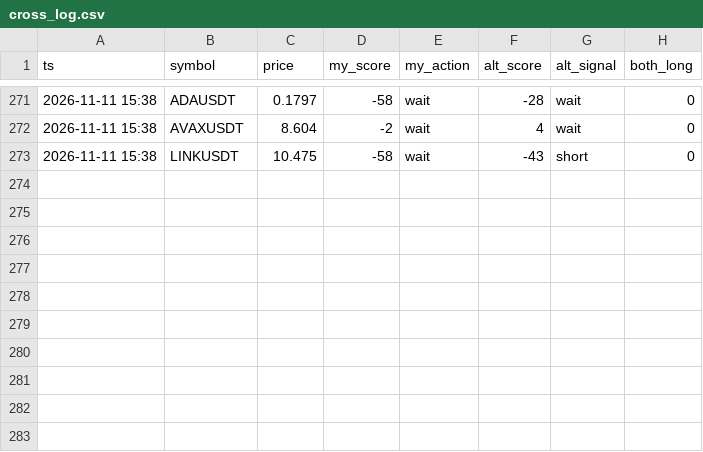
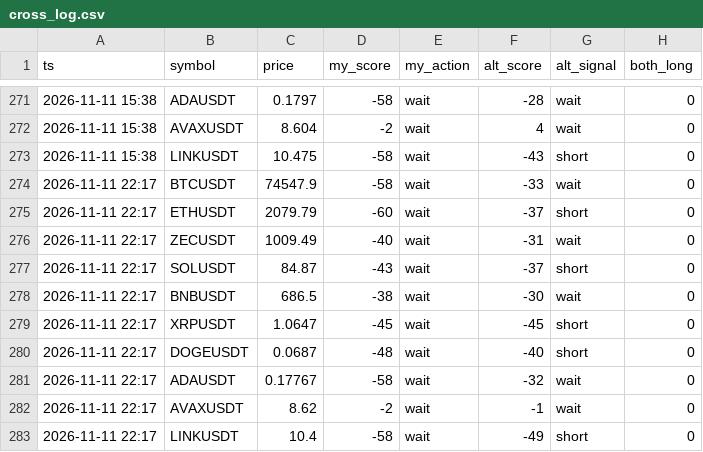
Before and after one commit to mayun666a-svg/signal-cross, a CSV file: cross_log.csv, drawn as a sheet; only a part is shown, gaps mark what is left out.

Commit message:
log 2026-11-11T22:17Z

```diff
--- a/cross_log.csv
+++ b/cross_log.csv
@@ -273 +273,11 @@ ts,symbol,price,my_score,my_action,alt_score,alt_signal,both_long
 2026-11-11 15:38,LINKUSDT,10.475,-58,wait,-43,short,0
+2026-11-11 22:17,BTCUSDT,74547.9,-58,wait,-33,wait,0
+2026-11-11 22:17,ETHUSDT,2079.79,-60,wait,-37,short,0
+2026-11-11 22:17,ZECUSDT,1009.49,-40,wait,-31,wait,0
+2026-11-11 22:17,SOLUSDT,84.87,-43,wait,-37,short,0
+2026-11-11 22:17,BNBUSDT,686.5,-38,wait,-30,wait,0
+2026-11-11 22:17,XRPUSDT,1.0647,-45,wait,-45,short,0
+2026-11-11 22:17,DOGEUSDT,0.0687,-48,wait,-40,short,0
+2026-11-11 22:17,ADAUSDT,0.17767,-58,wait,-32,wait,0
+2026-11-11 22:17,AVAXUSDT,8.62,-2,wait,-1,wait,0
+2026-11-11 22:17,LINKUSDT,10.4,-58,wait,-49,short,0
```
